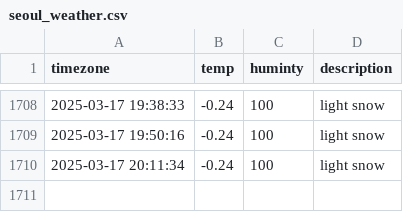
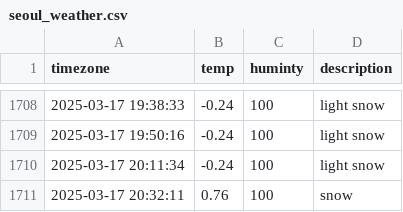
Before and after one commit to dongmin330/seoul_weather, a CSV file: seoul_weather.csv, drawn as a sheet; only a part is shown, gaps mark what is left out; the diff names each change by its address in the sheet, - before the commit and + after, or states it on an @@ line.

```diff
--- a/seoul_weather.csv
+++ b/seoul_weather.csv
+row 1711: 2025-03-17 20:32:11 | 0.76 | 100 | snow
```
